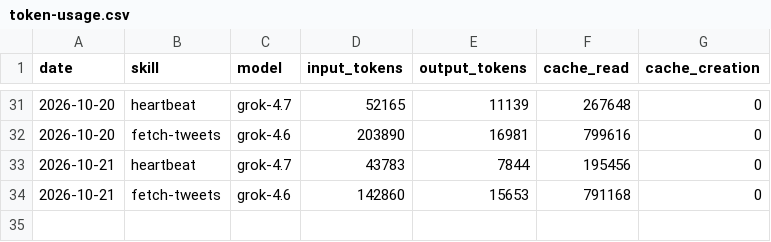
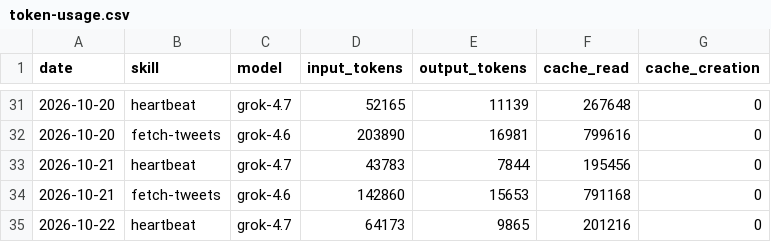
Before and after one commit to incr3d-cpu/aeon, a CSV file: memory/token-usage.csv, drawn as a sheet; only a part is shown, gaps mark what is left out; the diff names each change by its address in the sheet, - before the commit and + after, or states it on an @@ line.

Commit message:
chore(heartbeat): auto-commit 2026-10-22

```diff
--- a/memory/token-usage.csv
+++ b/memory/token-usage.csv
+row 35: 2026-10-22 | heartbeat | grok-4.7 | 64173 | 9865 | 201216 | 0
```
Also changed, not shown: 3 other files.
